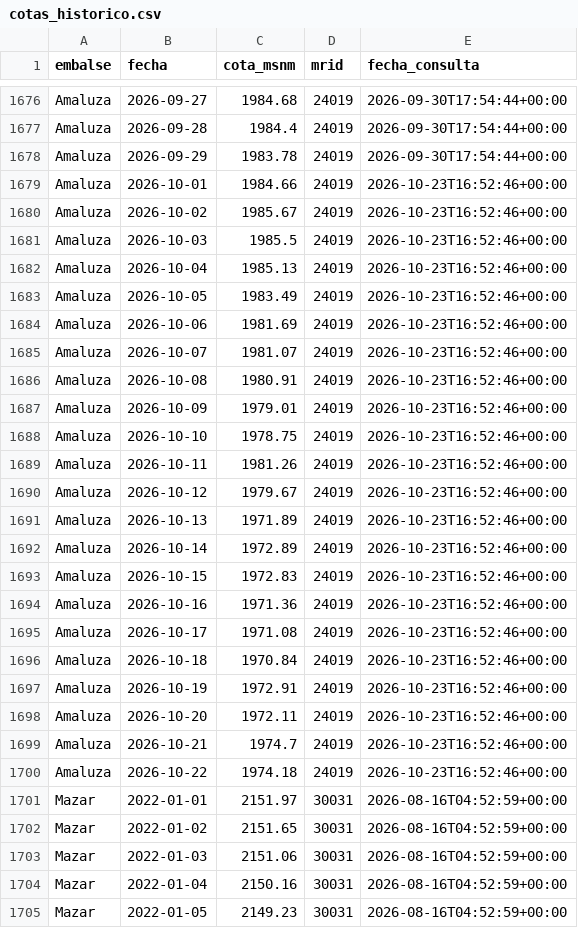
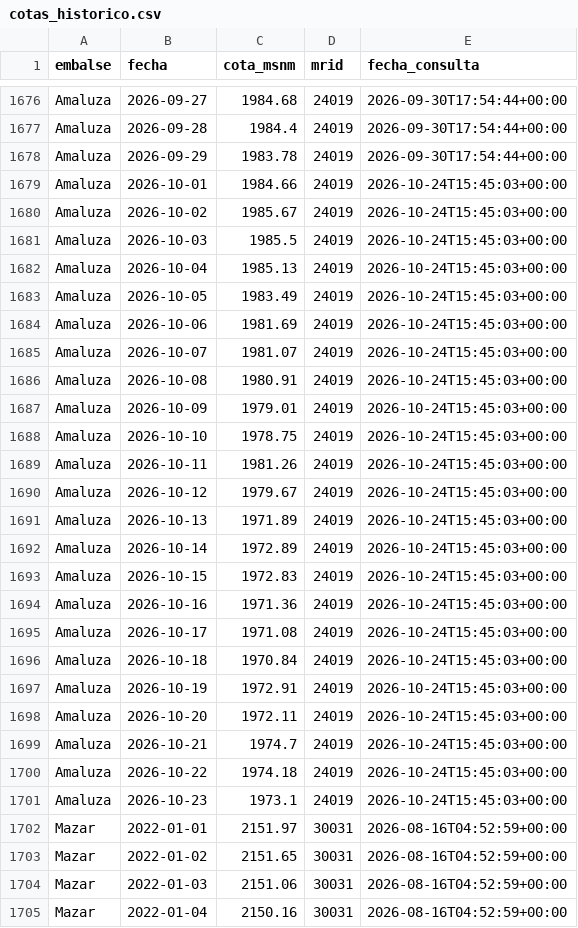
Before and after one commit to jordanvt18/cotas-embalses-ecuador, a CSV file: data/raw/cotas_historico.csv, drawn as a sheet; only a part is shown, gaps mark what is left out; the shorter side is filled out with more unchanged rows; the diff covers the shown part only.

```diff
--- a/data/raw/cotas_historico.csv
+++ b/data/raw/cotas_historico.csv
@@ -1678,24 +1678,25 @@ Amaluza,2026-09-28,1984.4,24019,2026-09-30T17:54:44+00:00
 Amaluza,2026-09-29,1983.78,24019,2026-09-30T17:54:44+00:00
-Amaluza,2026-10-01,1984.66,24019,2026-10-23T16:52:46+00:00
-Amaluza,2026-10-02,1985.67,24019,2026-10-23T16:52:46+00:00
-Amaluza,2026-10-03,1985.5,24019,2026-10-23T16:52:46+00:00
-Amaluza,2026-10-04,1985.13,24019,2026-10-23T16:52:46+00:00
-Amaluza,2026-10-05,1983.49,24019,2026-10-23T16:52:46+00:00
-Amaluza,2026-10-06,1981.69,24019,2026-10-23T16:52:46+00:00
-Amaluza,2026-10-07,1981.07,24019,2026-10-23T16:52:46+00:00
-Amaluza,2026-10-08,1980.91,24019,2026-10-23T16:52:46+00:00
-Amaluza,2026-10-09,1979.01,24019,2026-10-23T16:52:46+00:00
-Amaluza,2026-10-10,1978.75,24019,2026-10-23T16:52:46+00:00
-Amaluza,2026-10-11,1981.26,24019,2026-10-23T16:52:46+00:00
-Amaluza,2026-10-12,1979.67,24019,2026-10-23T16:52:46+00:00
-Amaluza,2026-10-13,1971.89,24019,2026-10-23T16:52:46+00:00
-Amaluza,2026-10-14,1972.89,24019,2026-10-23T16:52:46+00:00
-Amaluza,2026-10-15,1972.83,24019,2026-10-23T16:52:46+00:00
-Amaluza,2026-10-16,1971.36,24019,2026-10-23T16:52:46+00:00
-Amaluza,2026-10-17,1971.08,24019,2026-10-23T16:52:46+00:00
-Amaluza,2026-10-18,1970.84,24019,2026-10-23T16:52:46+00:00
-Amaluza,2026-10-19,1972.91,24019,2026-10-23T16:52:46+00:00
-Amaluza,2026-10-20,1972.11,24019,2026-10-23T16:52:46+00:00
-Amaluza,2026-10-21,1974.7,24019,2026-10-23T16:52:46+00:00
-Amaluza,2026-10-22,1974.18,24019,2026-10-23T16:52:46+00:00
+Amaluza,2026-10-01,1984.66,24019,2026-10-24T15:45:03+00:00
+Amaluza,2026-10-02,1985.67,24019,2026-10-24T15:45:03+00:00
+Amaluza,2026-10-03,1985.5,24019,2026-10-24T15:45:03+00:00
+Amaluza,2026-10-04,1985.13,24019,2026-10-24T15:45:03+00:00
+Amaluza,2026-10-05,1983.49,24019,2026-10-24T15:45:03+00:00
+Amaluza,2026-10-06,1981.69,24019,2026-10-24T15:45:03+00:00
+Amaluza,2026-10-07,1981.07,24019,2026-10-24T15:45:03+00:00
+Amaluza,2026-10-08,1980.91,24019,2026-10-24T15:45:03+00:00
+Amaluza,2026-10-09,1979.01,24019,2026-10-24T15:45:03+00:00
+Amaluza,2026-10-10,1978.75,24019,2026-10-24T15:45:03+00:00
+Amaluza,2026-10-11,1981.26,24019,2026-10-24T15:45:03+00:00
+Amaluza,2026-10-12,1979.67,24019,2026-10-24T15:45:03+00:00
+Amaluza,2026-10-13,1971.89,24019,2026-10-24T15:45:03+00:00
+Amaluza,2026-10-14,1972.89,24019,2026-10-24T15:45:03+00:00
+Amaluza,2026-10-15,1972.83,24019,2026-10-24T15:45:03+00:00
+Amaluza,2026-10-16,1971.36,24019,2026-10-24T15:45:03+00:00
+Amaluza,2026-10-17,1971.08,24019,2026-10-24T15:45:03+00:00
+Amaluza,2026-10-18,1970.84,24019,2026-10-24T15:45:03+00:00
+Amaluza,2026-10-19,1972.91,24019,2026-10-24T15:45:03+00:00
+Amaluza,2026-10-20,1972.11,24019,2026-10-24T15:45:03+00:00
+Amaluza,2026-10-21,1974.7,24019,2026-10-24T15:45:03+00:00
+Amaluza,2026-10-22,1974.18,24019,2026-10-24T15:45:03+00:00
+Amaluza,2026-10-23,1973.1,24019,2026-10-24T15:45:03+00:00
 Mazar,2022-01-01,2151.97,30031,2026-08-16T04:52:59+00:00
```
Also changed, not shown: 2 added rows and 44 edited cells elsewhere in this file, data/generacion/generacion_cenace.csv, docs/datos/cotas_historico.csv, 18 other files.
